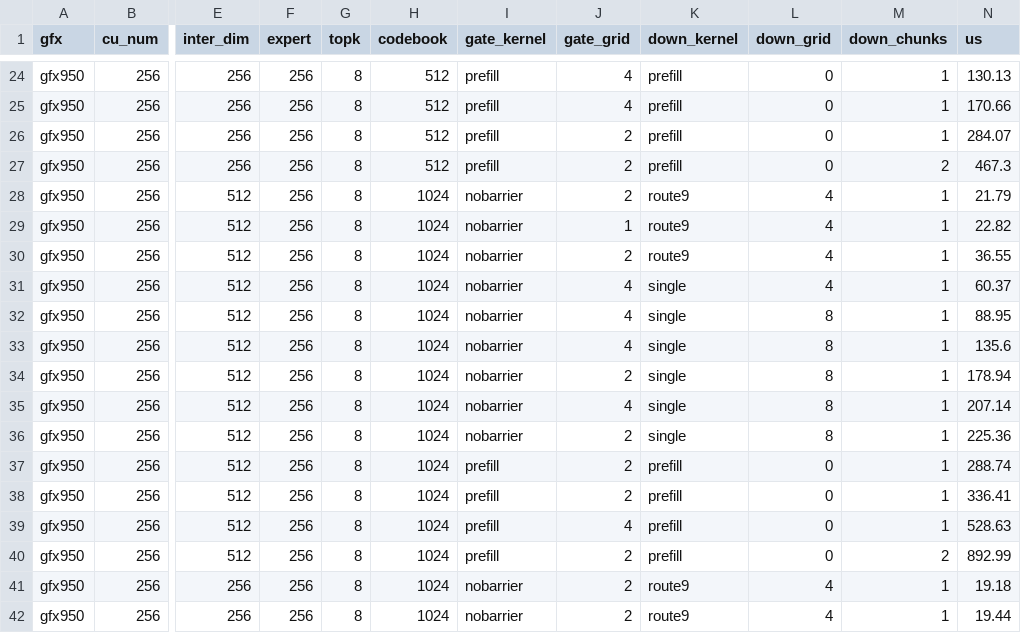
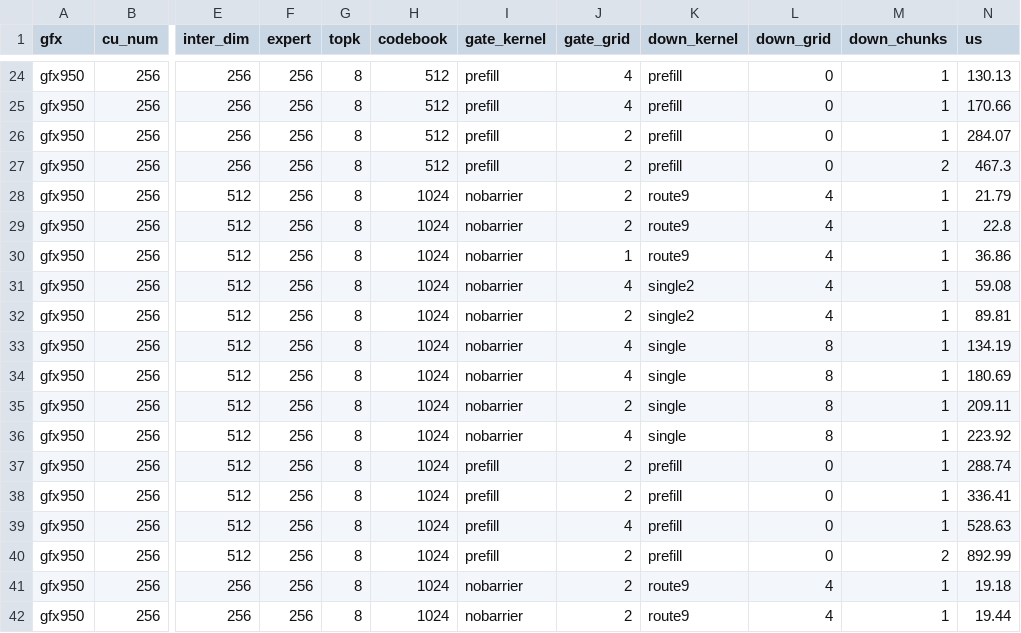
Before and after one commit to ssharma4-amd/aiter, a CSV file: aiter/configs/iq2r_glm53_tuned.csv, drawn as a sheet; only a part is shown, gaps mark what is left out; the diff names each change by its address in the sheet, - before the commit and + after, or states it on an @@ line.

```diff
--- a/aiter/configs/iq2r_glm53_tuned.csv
+++ b/aiter/configs/iq2r_glm53_tuned.csv
-J29 (gate_grid): 1
+J29 (gate_grid): 2
-N29 (us): 22.82
+N29 (us): 22.8
-J30 (gate_grid): 2
+J30 (gate_grid): 1
-N30 (us): 36.55
+N30 (us): 36.86
-K31:K32 (down_kernel): single
+K31:K32 (down_kernel): single2
-N31 (us): 60.37
+N31 (us): 59.08
-J32 (gate_grid): 4
+J32 (gate_grid): 2
-L32 (down_grid): 8
+L32 (down_grid): 4
-N32 (us): 88.95
+N32 (us): 89.81
-N33 (us): 135.6
+N33 (us): 134.19
-J34 (gate_grid): 2
+J34 (gate_grid): 4
-N34 (us): 178.94
+N34 (us): 180.69
-J35 (gate_grid): 4
+J35 (gate_grid): 2
-N35 (us): 207.14
+N35 (us): 209.11
-J36 (gate_grid): 2
+J36 (gate_grid): 4
-N36 (us): 225.36
+N36 (us): 223.92
```
Also changed, not shown: 5 other files.
